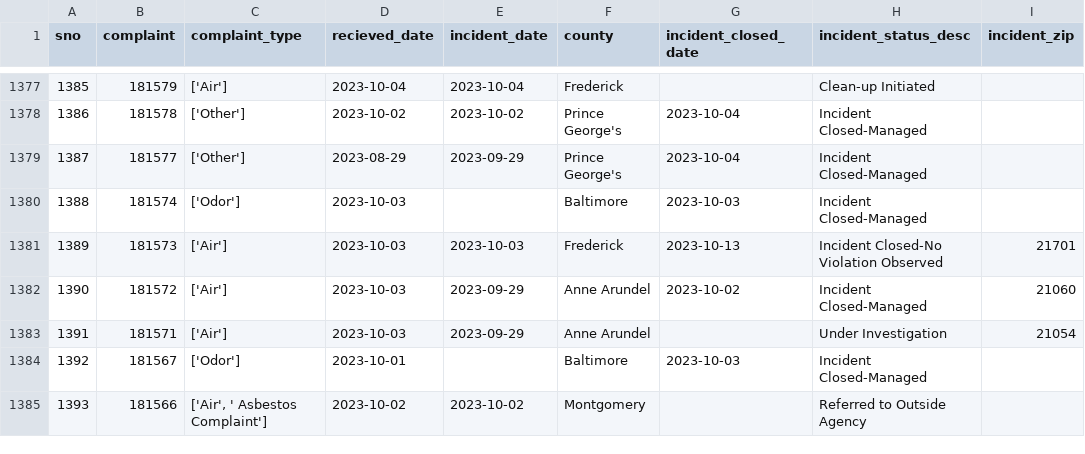
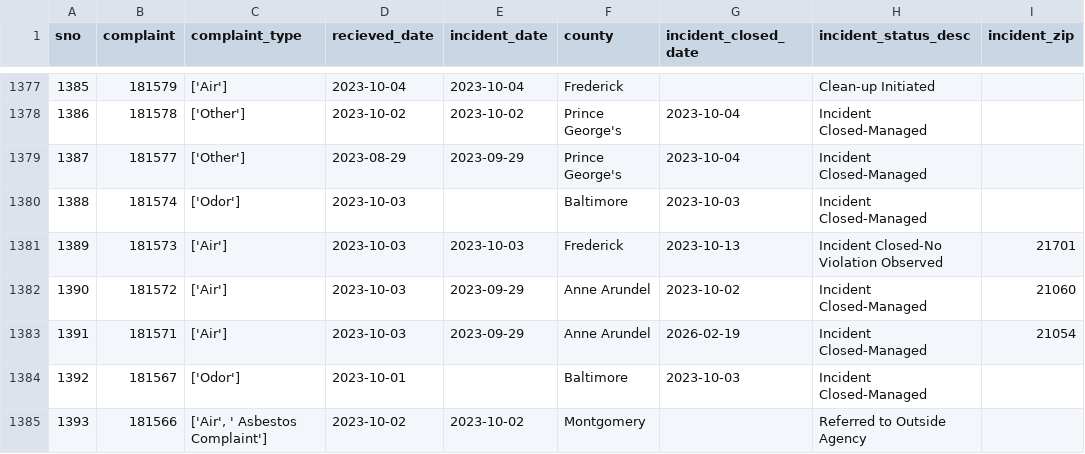
Before and after one commit to johnfcampbell/nicar24pipeline, a CSV file: exported_data/all_complaints.csv, drawn as a sheet; only a part is shown, gaps mark what is left out.

Commit message:
Automated commit from GitHub Actions

```diff
--- a/exported_data/all_complaints.csv
+++ b/exported_data/all_complaints.csv
@@ -1382,3 +1382,3 @@ sno,complaint,complaint_type,recieved_date,incident_date,county,incident_closed_
 1390,181572,['Air'],2023-10-03,2023-09-29,Anne Arundel,2023-10-02,Incident Closed-Managed,21060
-1391,181571,['Air'],2023-10-03,2023-09-29,Anne Arundel,,Under Investigation,21054
+1391,181571,['Air'],2023-10-03,2023-09-29,Anne Arundel,2026-02-19,Incident Closed-Managed,21054
 1392,181567,['Odor'],2023-10-01,,Baltimore,2023-10-03,Incident Closed-Managed,
```
